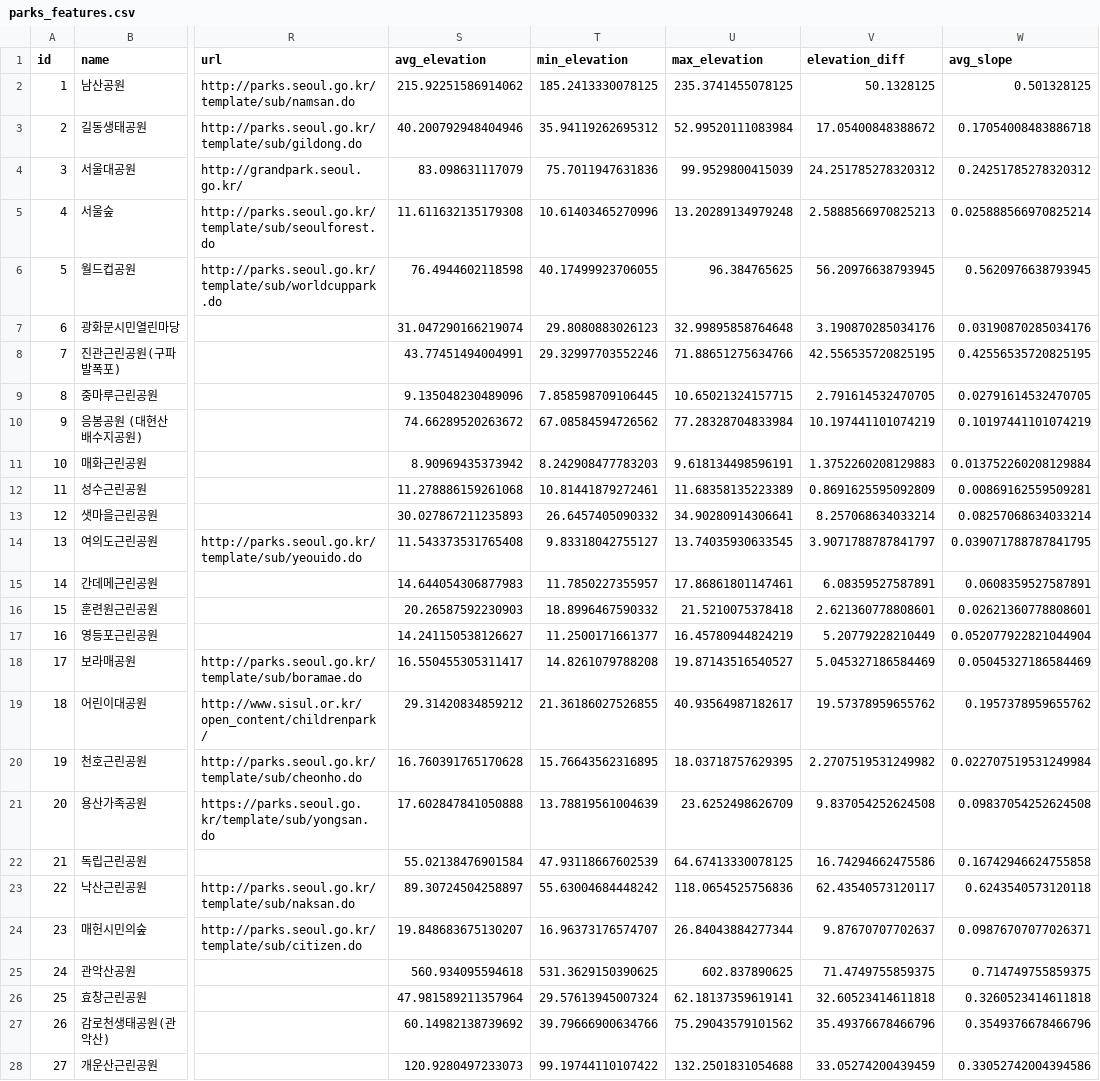
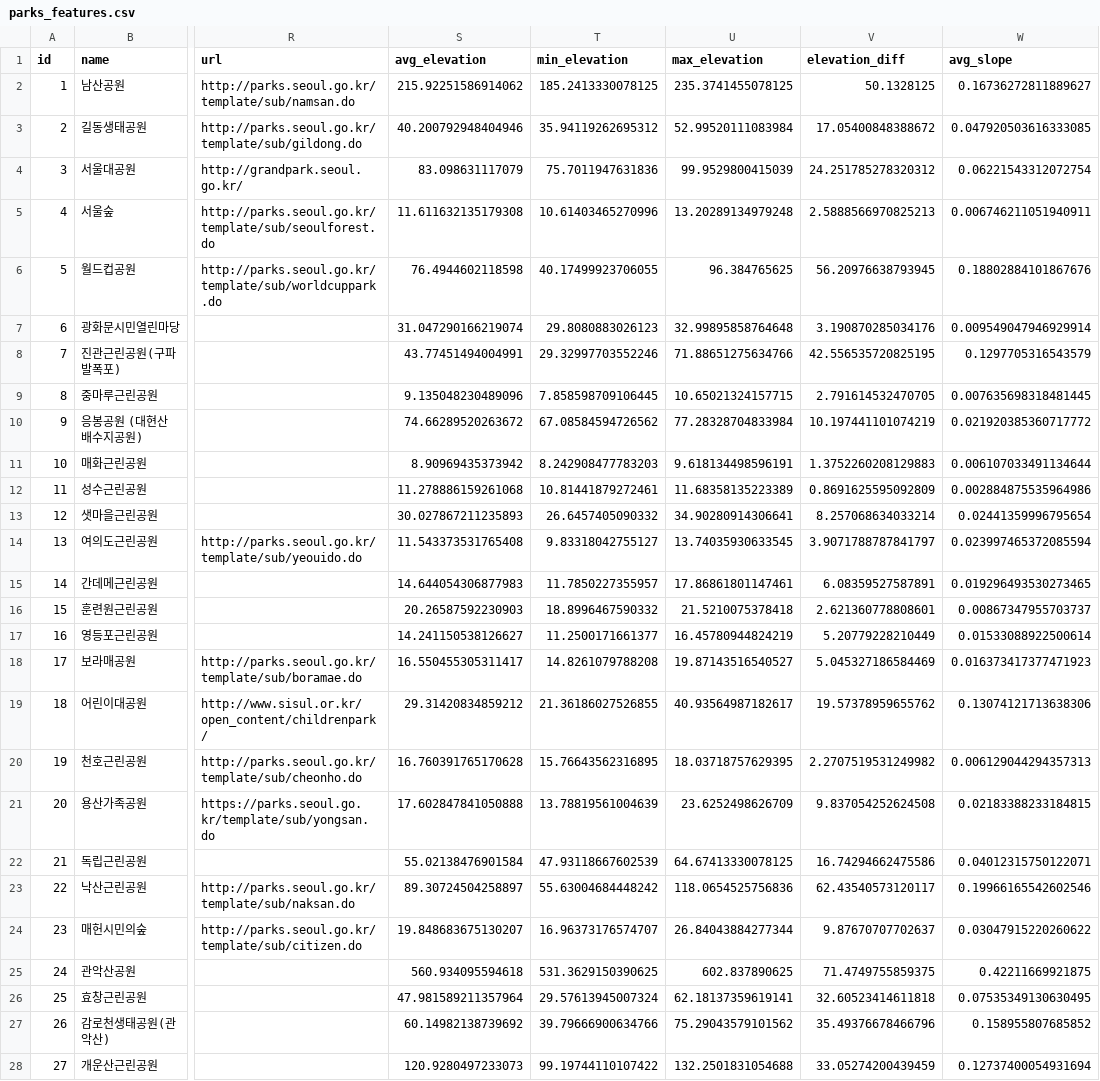
Before and after one commit to jeong922/dang-shin-na-gae, a CSV file: data/features/parks_features.csv, drawn as a sheet; only a part is shown, gaps mark what is left out; the diff covers the shown part only; the diff names each change by its address in the sheet, - before the commit and + after, or states it on an @@ line.

```diff
--- a/data/features/parks_features.csv
+++ b/data/features/parks_features.csv
-W2 (avg_slope): 0.501328125
+W2 (avg_slope): 0.16736272811889627
-W3 (avg_slope): 0.17054008483886718
+W3 (avg_slope): 0.047920503616333085
-W4 (avg_slope): 0.24251785278320312
+W4 (avg_slope): 0.06221543312072754
-W5 (avg_slope): 0.025888566970825214
+W5 (avg_slope): 0.006746211051940911
-W6 (avg_slope): 0.5620976638793945
+W6 (avg_slope): 0.18802884101867676
-W7 (avg_slope): 0.03190870285034176
+W7 (avg_slope): 0.009549047946929914
-W8 (avg_slope): 0.42556535720825195
+W8 (avg_slope): 0.1297705316543579
-W9 (avg_slope): 0.02791614532470705
+W9 (avg_slope): 0.007635698318481445
-W10 (avg_slope): 0.10197441101074219
+W10 (avg_slope): 0.021920385360717772
-W11 (avg_slope): 0.013752260208129884
+W11 (avg_slope): 0.006107033491134644
-W12 (avg_slope): 0.00869162559509281
+W12 (avg_slope): 0.002884875535964986
-W13 (avg_slope): 0.08257068634033214
+W13 (avg_slope): 0.02441359996795654
-W14 (avg_slope): 0.039071788787841795
+W14 (avg_slope): 0.023997465372085594
-W15 (avg_slope): 0.0608359527587891
+W15 (avg_slope): 0.019296493530273465
-W16 (avg_slope): 0.02621360778808601
+W16 (avg_slope): 0.00867347955703737
-W17 (avg_slope): 0.052077922821044904
+W17 (avg_slope): 0.01533088922500614
-W18 (avg_slope): 0.05045327186584469
+W18 (avg_slope): 0.016373417377471923
-W19 (avg_slope): 0.1957378959655762
+W19 (avg_slope): 0.13074121713638306
-W20 (avg_slope): 0.022707519531249984
+W20 (avg_slope): 0.006129044294357313
-W21 (avg_slope): 0.09837054252624508
+W21 (avg_slope): 0.02183388233184815
-W22 (avg_slope): 0.16742946624755858
+W22 (avg_slope): 0.04012315750122071
-W23 (avg_slope): 0.6243540573120118
+W23 (avg_slope): 0.19966165542602546
-W24 (avg_slope): 0.09876707077026371
+W24 (avg_slope): 0.03047915220260622
-W25 (avg_slope): 0.714749755859375
+W25 (avg_slope): 0.42211669921875
-W26 (avg_slope): 0.3260523414611818
+W26 (avg_slope): 0.07535349130630495
-W27 (avg_slope): 0.3549376678466796
+W27 (avg_slope): 0.158955807685852
-W28 (avg_slope): 0.33052742004394586
+W28 (avg_slope): 0.12737400054931694
```
Also changed, not shown: 103 edited cells elsewhere in this file, data/features/parks_difficulty.csv, 1 other file.
